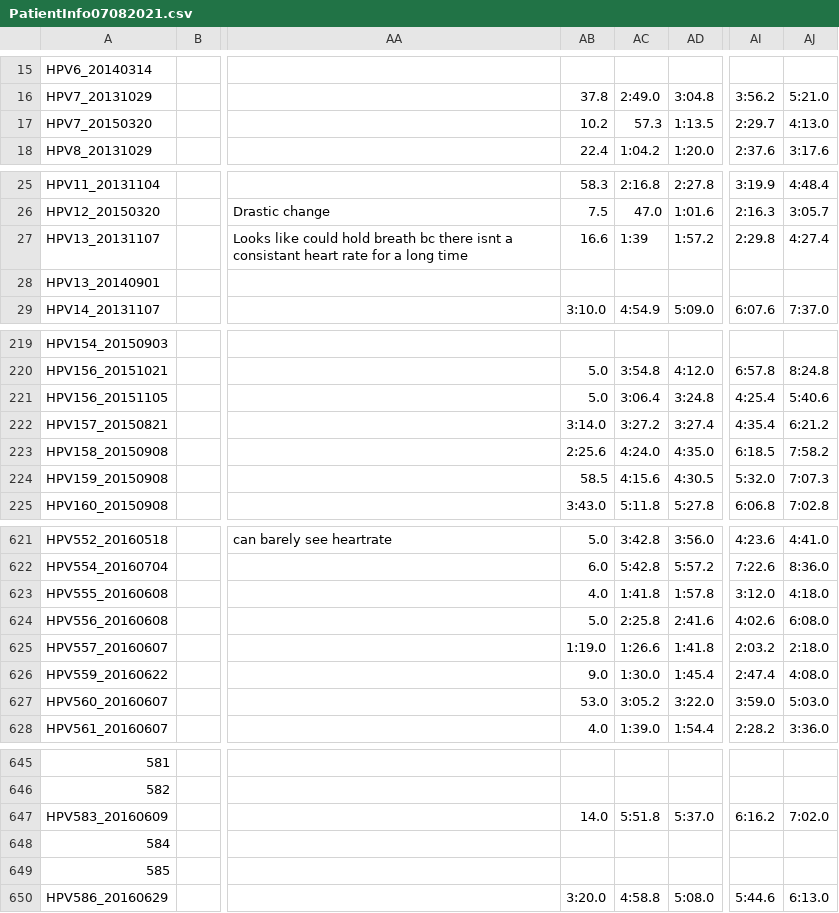
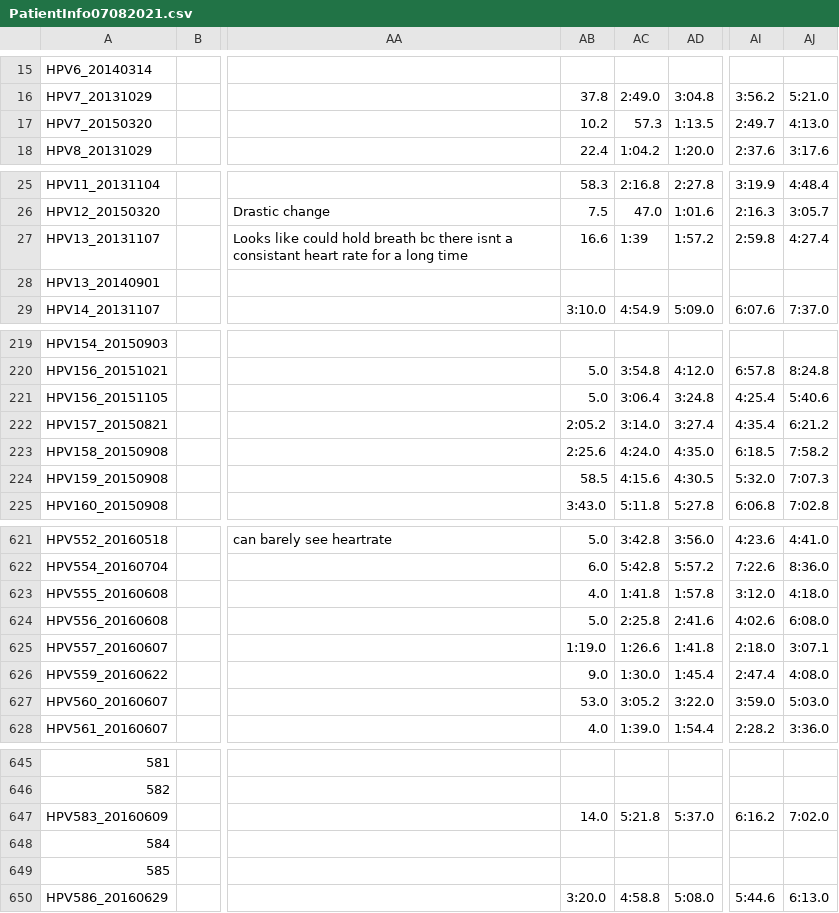
Before and after one commit to pzbeamer/DRUMS-CDG, a CSV file: Markers/PatientInfo07082021.csv, drawn as a sheet; only a part is shown, gaps mark what is left out; the diff names each change by its address in the sheet, - before the commit and + after, or states it on an @@ line.

Commit message:
alpha marker

```diff
--- a/Markers/PatientInfo07082021.csv
+++ b/Markers/PatientInfo07082021.csv
-AI17: 2:29.7
+AI17: 2:49.7
-AI27: 2:29.8
+AI27: 2:59.8
-AB222: 3:14.0
+AB222: 2:05.2
-AC222: 3:27.2
+AC222: 3:14.0
-AI625: 2:03.2
+AI625: 2:18.0
-AJ625: 2:18.0
+AJ625: 3:07.1
-AC647: 5:51.8
+AC647: 5:21.8
```
Also changed, not shown: Sophie Folder/PatientInfo07082021.csv, Summary_Data_800_Gals/PatientInfo07082021.csv, 18 other files.
